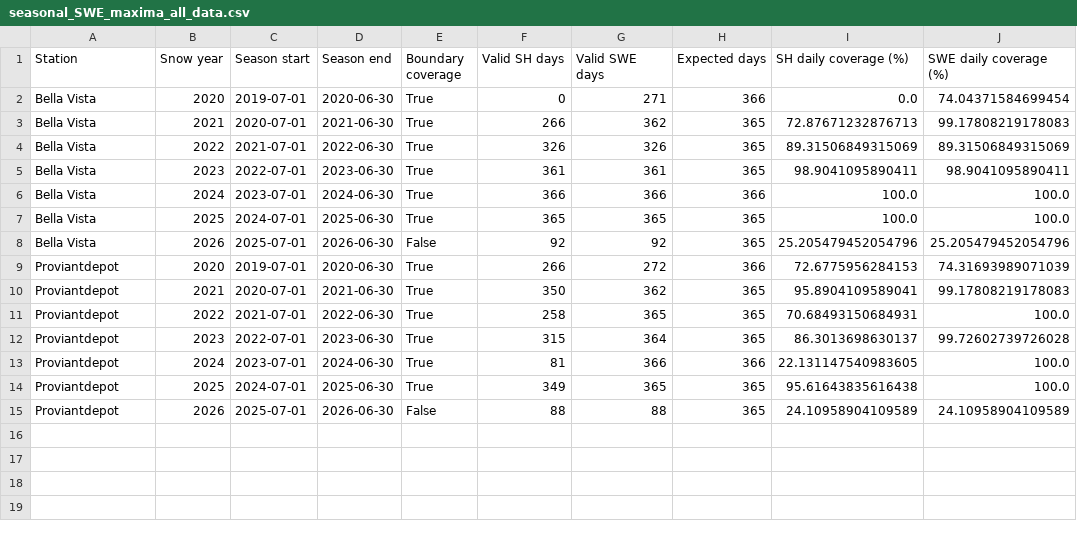
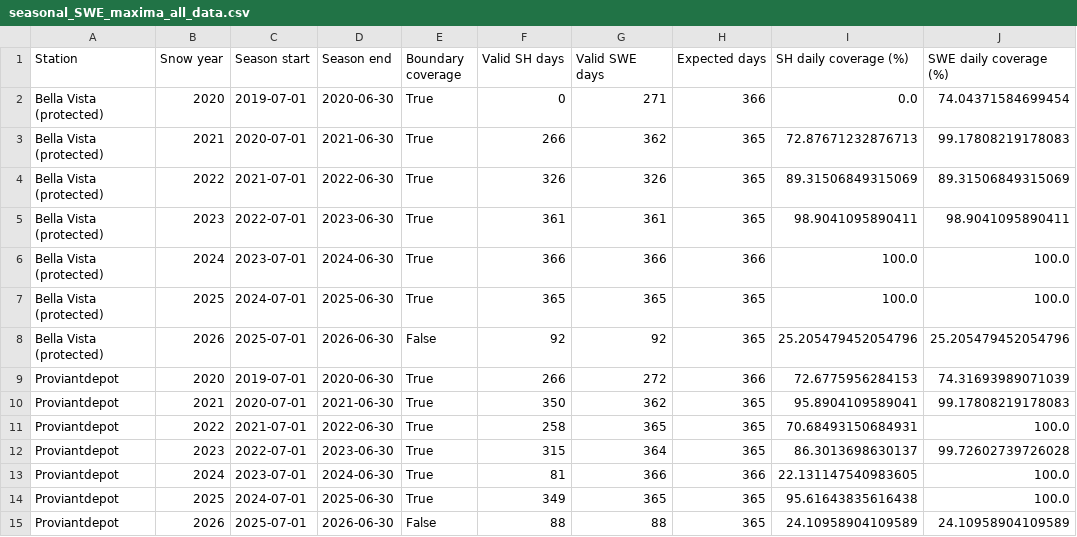
Before and after one commit to 20jacobs/Snow_rofental, a CSV file: output/seasonal_SWE_maxima_all_data.csv, drawn as a sheet; only a part is shown; the diff names each change by its address in the sheet, - before the commit and + after, or states it on an @@ line.

```diff
--- a/output/seasonal_SWE_maxima_all_data.csv
+++ b/output/seasonal_SWE_maxima_all_data.csv
-A2:A8 (Station): Bella Vista
+A2:A8 (Station): Bella Vista (protected)
```
Also changed, not shown: output/SH_SWE_pooled_regression_all_data.csv, output/SH_SWE_regression_by_snow_year_all_data.csv, 15 other files.
